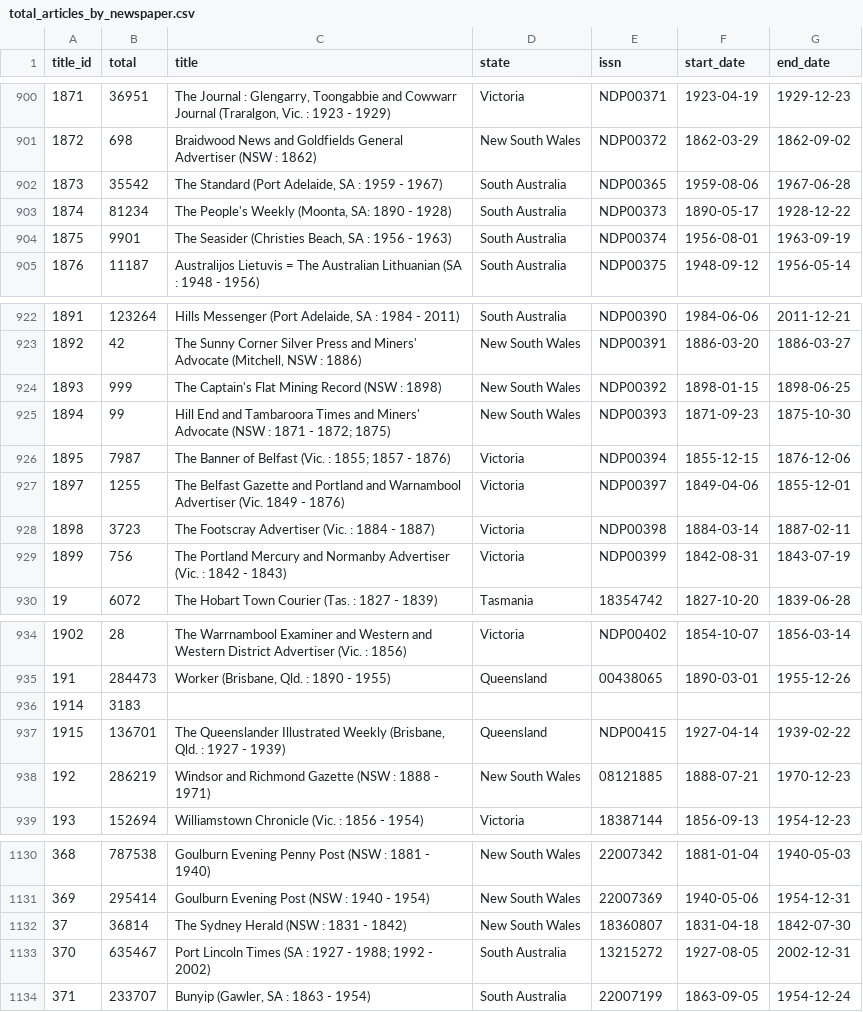
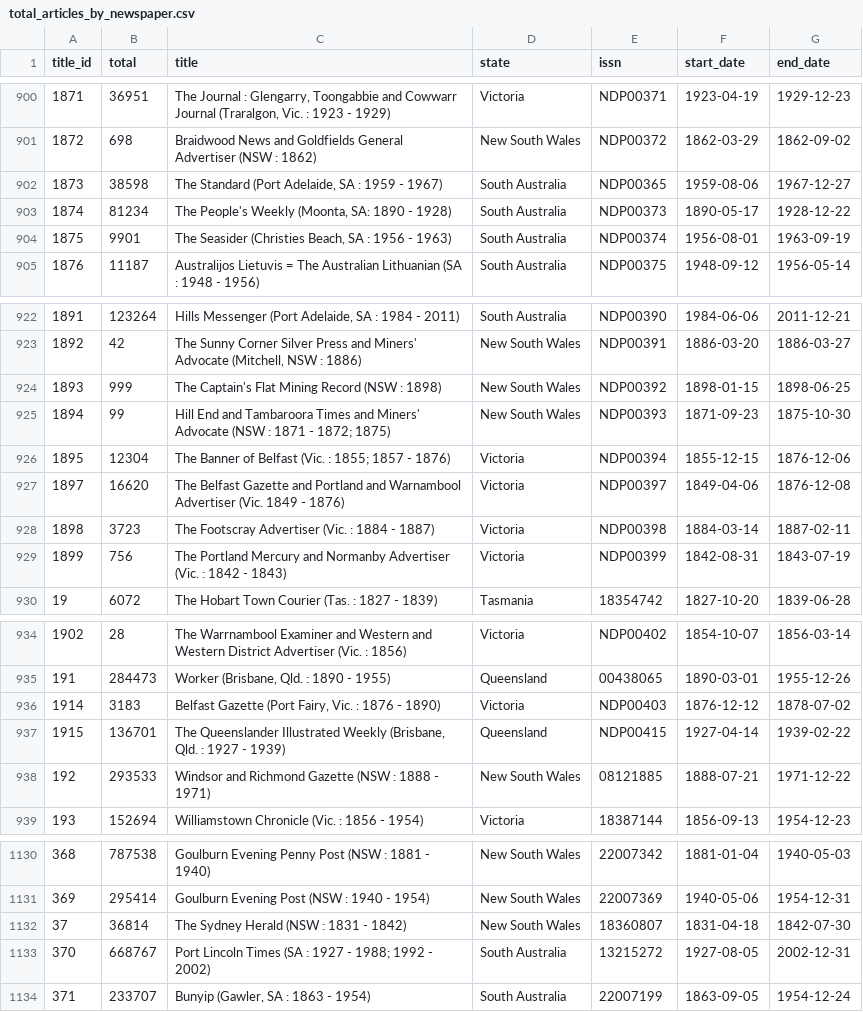
Before and after one commit to wragge/trove-newspaper-totals, a CSV file: data/total_articles_by_newspaper.csv, drawn as a sheet; only a part is shown, gaps mark what is left out.

```diff
--- a/data/total_articles_by_newspaper.csv
+++ b/data/total_articles_by_newspaper.csv
@@ -901,3 +901,3 @@ title_id,total,title,state,issn,start_date,end_date
 1872,698,Braidwood News and Goldfields General Advertiser (NSW : 1862),New South Wales,NDP00372,1862-03-29,1862-09-02
-1873,35542,"The Standard (Port Adelaide, SA : 1959 - 1967)",South Australia,NDP00365,1959-08-06,1967-06-28
+1873,38598,"The Standard (Port Adelaide, SA : 1959 - 1967)",South Australia,NDP00365,1959-08-06,1967-12-27
 1874,81234,"The People's Weekly (Moonta, SA: 1890 - 1928)",South Australia,NDP00373,1890-05-17,1928-12-22
@@ -925,4 +925,4 @@ title_id,total,title,state,issn,start_date,end_date
 1894,99,Hill End and Tambaroora Times and Miners' Advocate (NSW : 1871 - 1872; 1875),New South Wales,NDP00393,1871-09-23,1875-10-30
-1895,7987,The Banner of Belfast (Vic. : 1855; 1857 - 1876),Victoria,NDP00394,1855-12-15,1876-12-06
-1897,1255,The Belfast Gazette and Portland and Warnambool Advertiser (Vic. 1849 - 1876),Victoria,NDP00397,1849-04-06,1855-12-01
+1895,12304,The Banner of Belfast (Vic. : 1855; 1857 - 1876),Victoria,NDP00394,1855-12-15,1876-12-06
+1897,16620,The Belfast Gazette and Portland and Warnambool Advertiser (Vic. 1849 - 1876),Victoria,NDP00397,1849-04-06,1876-12-08
 1898,3723,The Footscray Advertiser (Vic.  : 1884 - 1887),Victoria,NDP00398,1884-03-14,1887-02-11
@@ -935,5 +935,5 @@ title_id,total,title,state,issn,start_date,end_date
 191,284473,"Worker (Brisbane, Qld. : 1890 - 1955)",Queensland,00438065,1890-03-01,1955-12-26
-1914,3183,,,,,
+1914,3183,"Belfast Gazette (Port Fairy, Vic. : 1876 - 1890)",Victoria,NDP00403,1876-12-12,1878-07-02
 1915,136701,"The Queenslander Illustrated Weekly (Brisbane, Qld. : 1927 - 1939)",Queensland,NDP00415,1927-04-14,1939-02-22
-192,286219,Windsor and Richmond Gazette (NSW : 1888 - 1971),New South Wales,08121885,1888-07-21,1970-12-23
+192,293533,Windsor and Richmond Gazette (NSW : 1888 - 1971),New South Wales,08121885,1888-07-21,1971-12-22
 193,152694,Williamstown Chronicle (Vic. : 1856 - 1954),Victoria,18387144,1856-09-13,1954-12-23
@@ -1132,3 +1132,3 @@ title_id,total,title,state,issn,start_date,end_date
 37,36814,The Sydney Herald (NSW : 1831 - 1842),New South Wales,18360807,1831-04-18,1842-07-30
-370,635467,Port Lincoln Times (SA : 1927 - 1988; 1992 - 2002),South Australia,13215272,1927-08-05,2002-12-31
+370,668767,Port Lincoln Times (SA : 1927 - 1988; 1992 - 2002),South Australia,13215272,1927-08-05,2002-12-31
 371,233707,"Bunyip (Gawler, SA : 1863 - 1954)",South Australia,22007199,1863-09-05,1954-12-24
```
Also changed, not shown: data/total_articles_by_category.csv, data/total_articles_by_year.csv, 2 other files.
